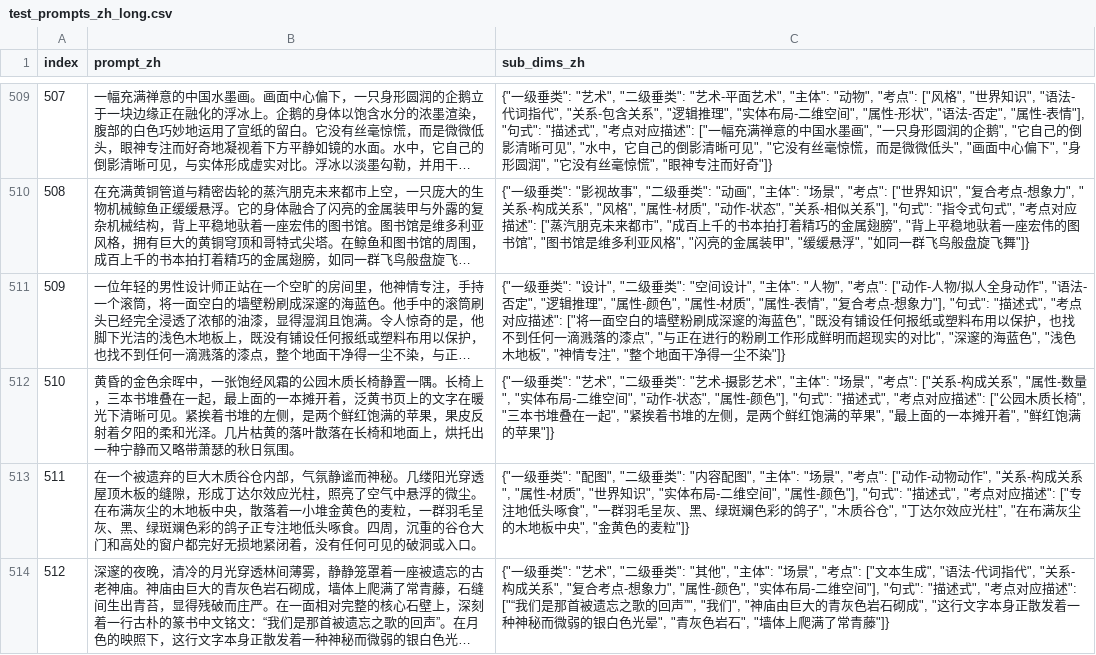
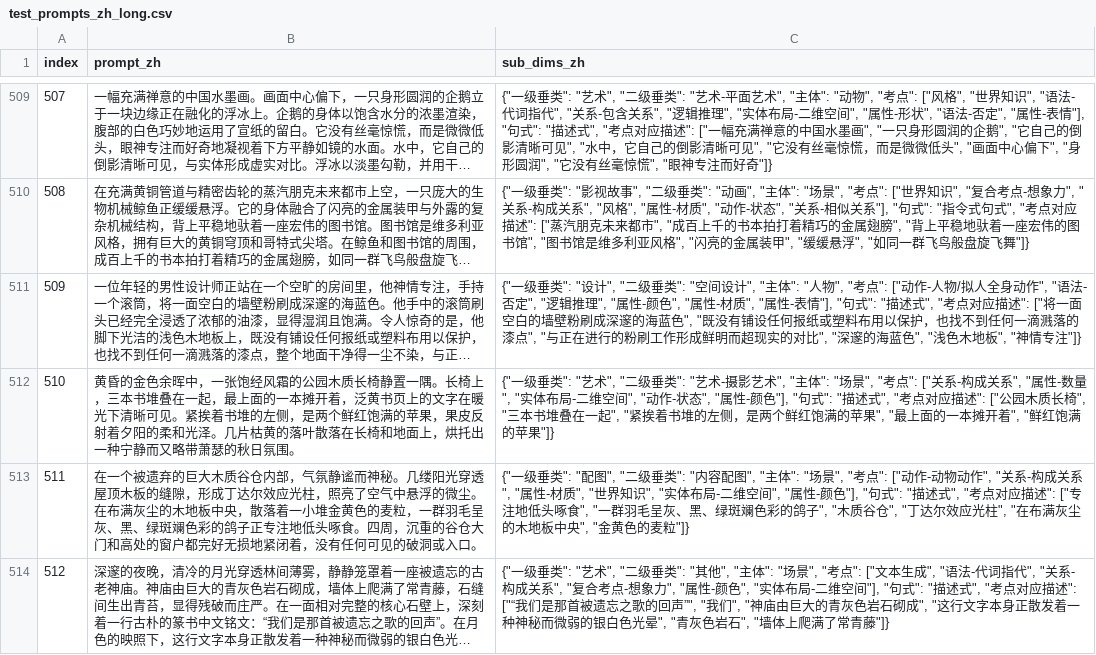
Before and after one commit to CodeGoat24/UniGenBench, a CSV file: data/test_prompts_zh_long.csv, drawn as a sheet; only a part is shown, gaps mark what is left out; long unchanged cells end in …; the diff names each change by its address in the sheet, - before the commit and + after, or states it on an @@ line.

Commit message:
Update test_prompts_zh_long.csv

```diff
--- a/data/test_prompts_zh_long.csv
+++ b/data/test_prompts_zh_long.csv
-C511 (sub_dims_zh): …性-表情", "复合考点-想象力"], "句式": "描述式", "考点对应描述": ["将一面空白的墙壁粉刷成深邃的海蓝色", "既没有铺设任何报纸或塑料布用以保护，也找不到任何一滴溅落的漆点", "与正在进行的粉刷工作形成鲜明而超现实的对比", "深邃的海蓝色", "浅色木地板", "神情专注", "整个地面干净得一尘不染"]}
+C511 (sub_dims_zh): …性-表情"], "句式": "描述式", "考点对应描述": ["将一面空白的墙壁粉刷成深邃的海蓝色", "既没有铺设任何报纸或塑料布用以保护，也找不到任何一滴溅落的漆点", "与正在进行的粉刷工作形成鲜明而超现实的对比", "深邃的海蓝色", "浅色木地板", "神情专注"]}
```
